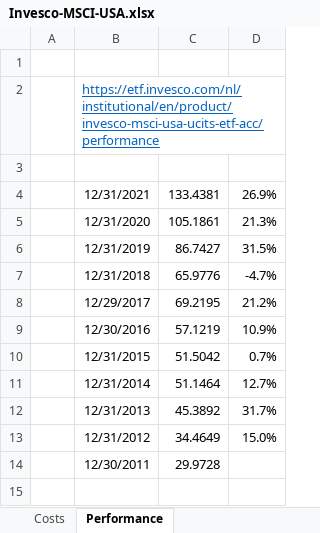
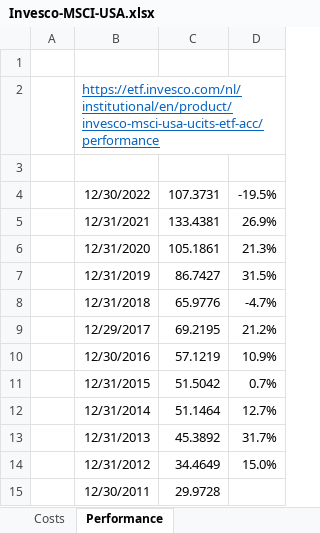
Before and after one commit to Jokerling45/indexfondsen, an Excel workbook: Invesco/Invesco-MSCI-USA.xlsx, sheet Performance, drawn as a sheet; values as stored, in another font and other column widths than the file's, no borders; the diff names each change by its address in the sheet, - before the commit and + after, or states it on an @@ line.

```diff
--- a/Invesco/Invesco-MSCI-USA.xlsx (sheet Performance)
+++ b/Invesco/Invesco-MSCI-USA.xlsx (sheet Performance)
+row 4:  | 12/30/2022 | 107.3731 | -19.5%
```
Also changed, not shown: sheet Costs, formulas that keep their value, Avantis/Avantis.xlsx, Invesco/Invesco-MSCI-World.xlsx, 2 other files.
